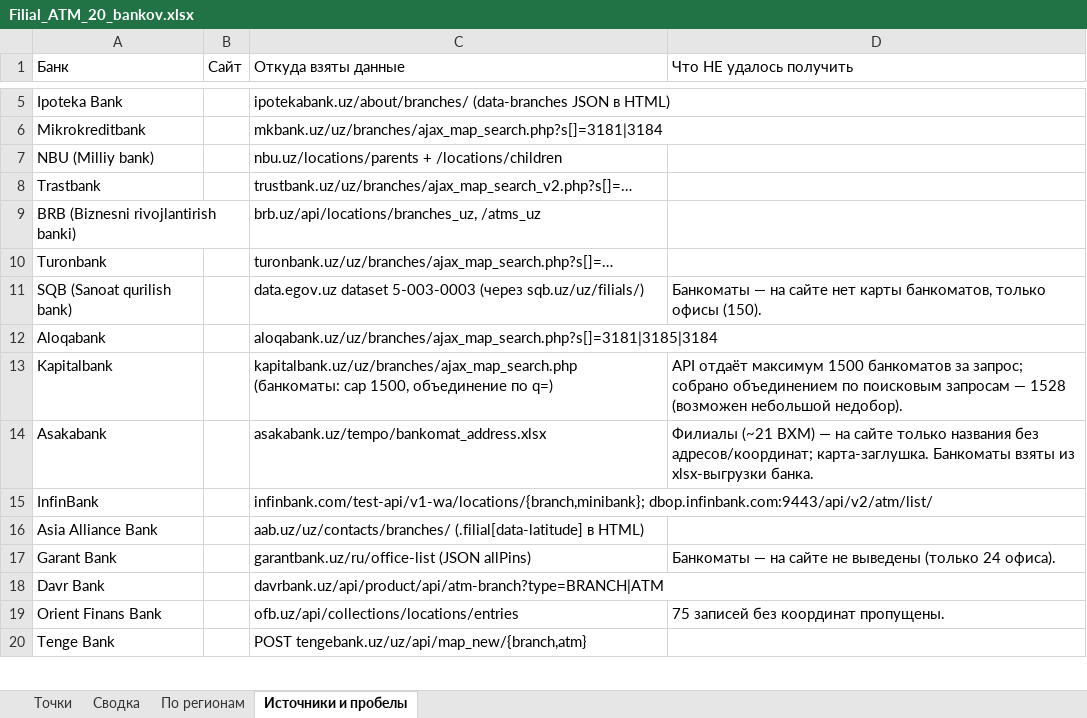
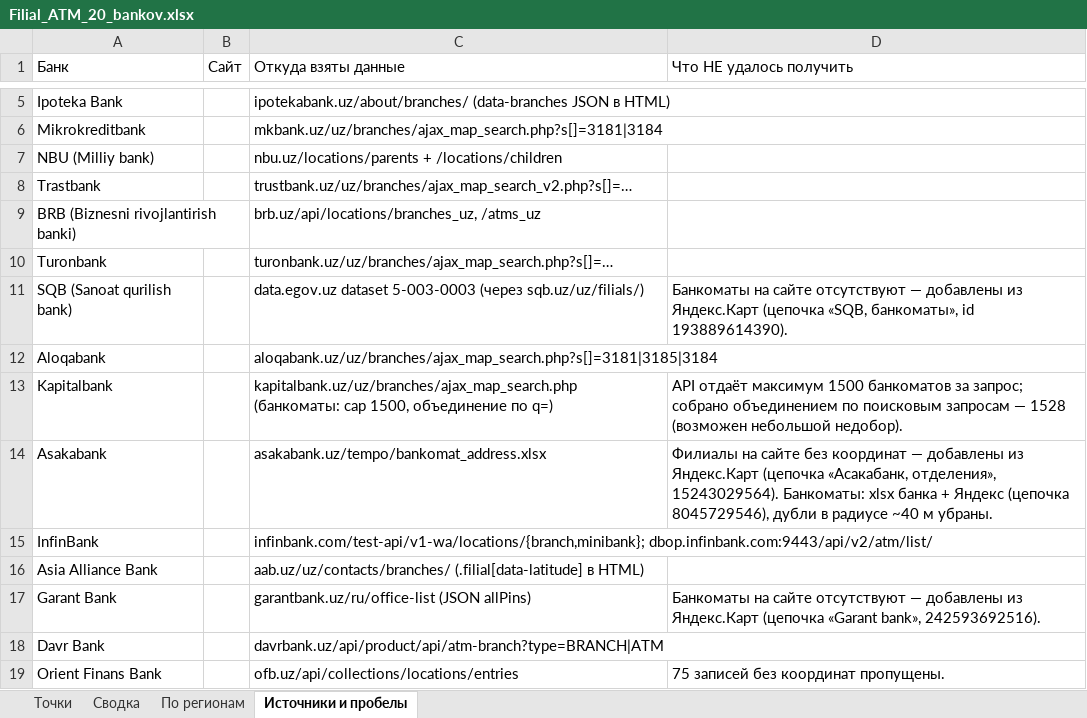
Before and after one commit to xromed/filial-atm-map, an Excel workbook: Filial_ATM_20_bankov.xlsx, sheet Источники и пробелы, drawn as a sheet; only a part is shown, gaps mark what is left out; the shorter side is filled out with more unchanged rows; values as stored, in another font and other column widths than the file's, no borders; the diff names each change by its address in the sheet, - before the commit and + after, or states it on an @@ line.

```diff
--- a/Filial_ATM_20_bankov.xlsx (sheet Источники и пробелы)
+++ b/Filial_ATM_20_bankov.xlsx (sheet Источники и пробелы)
-D11 (Что НЕ удалось получить): Банкоматы — на сайте нет карты банкоматов, только офисы (150).
+D11 (Что НЕ удалось получить): Банкоматы на сайте отсутствуют — добавлены из Яндекс.Карт (цепочка «SQB, банкоматы», id 193889614390).
-D14 (Что НЕ удалось получить): Филиалы (~21 BXM) — на сайте только названия без адресов/координат; карта-заглушка. Банкоматы взяты из xlsx-выгрузки банка.
+D14 (Что НЕ удалось получить): Филиалы на сайте без координат — добавлены из Яндекс.Карт (цепочка «Асакабанк, отделения», 15243029564). Банкоматы: xlsx банка + Яндекс (цепочка 8045729546), дубли в радиусе ~40 м убраны.
-D17 (Что НЕ удалось получить): Банкоматы — на сайте не выведены (только 24 офиса).
+D17 (Что НЕ удалось получить): Банкоматы на сайте отсутствуют — добавлены из Яндекс.Карт (цепочка «Garant bank», 242593692516).
```
Also changed, not shown: sheet Точки, sheet По регионам, sheet Сводка, 1 other file.
